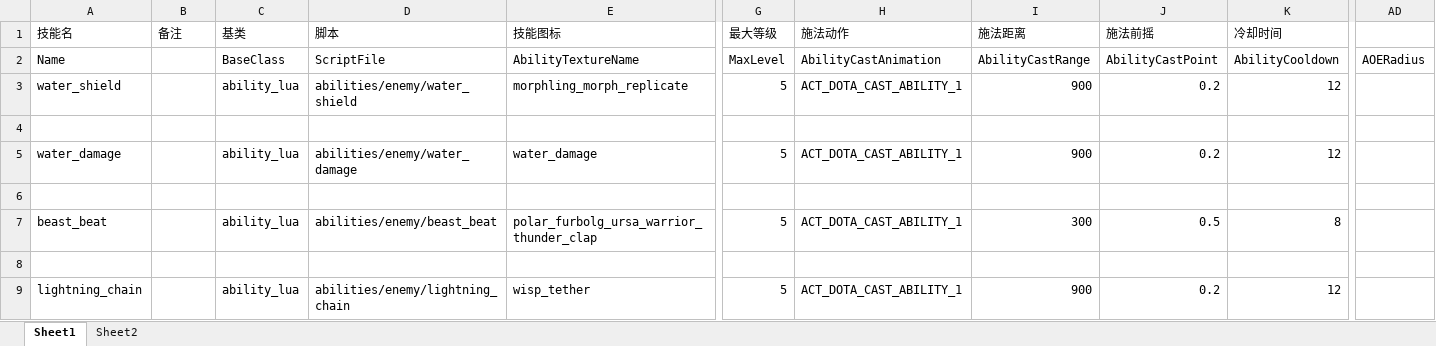
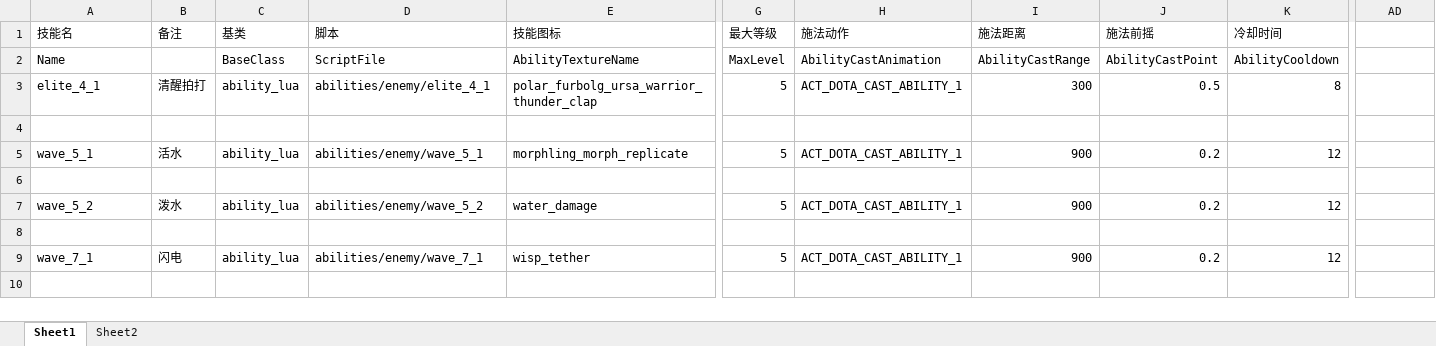
Before and after one commit to BigCiba/GuardingAthena, an Excel workbook: design/3.kv配置表/abilities/ability_enemy.xlsm, sheet Sheet1, drawn as a sheet; only a part is shown, gaps mark what is left out; values as stored, in another font and other column widths than the file's, no cell formats; conditional formats not drawn; removed rows and columns are numbered as before the commit, all else as after; rows hold the shown columns only; the diff covers the shown part only; the diff names each change by its address in the sheet, - before the commit and + after, or states it on an @@ line.

```diff
--- a/design/3.kv配置表/abilities/ability_enemy.xlsm (sheet Sheet1)
+++ b/design/3.kv配置表/abilities/ability_enemy.xlsm (sheet Sheet1)
-AD2: AOERadius
+AD2: (empty)
+row 3: elite_4_1 | 清醒拍打 | ability_lua | abilities/enemy/elite_4_1 | polar_furbolg_ursa_warrior_thunder_clap | 5 | ACT_DOTA_CAST_ABILITY_1 | 300 | 0.5 | 8
+row 4: (empty)
-A5: water_shield
+A5: wave_5_1
-B5: (empty)
+B5: 活水
-D5: abilities/enemy/water_shield
+D5: abilities/enemy/wave_5_1
-A7: water_damage
+A7: wave_5_2
-B7: (empty)
+B7: 泼水
-D7: abilities/enemy/water_damage
+D7: abilities/enemy/wave_5_2
-row 7: beast_beat |  | ability_lua | abilities/enemy/beast_beat | polar_furbolg_ursa_warrior_thunder_clap | 5 | ACT_DOTA_CAST_ABILITY_1 | 300 | 0.5 | 8
+row 9: wave_7_1 | 闪电 | ability_lua | abilities/enemy/wave_7_1 | wisp_tether | 5 | ACT_DOTA_CAST_ABILITY_1 | 900 | 0.2 | 12
-row 9: lightning_chain |  | ability_lua | abilities/enemy/lightning_chain | wisp_tether | 5 | ACT_DOTA_CAST_ABILITY_1 | 900 | 0.2 | 12
```
Also changed, not shown: 6 added rows, 7 removed rows, 2 moved rows and 26 edited cells elsewhere in this sheet, sheet Sheet2, cell formats, formulas that keep their value, design/3.kv配置表/units/npc_enemy.xlsm, 20 other files.
